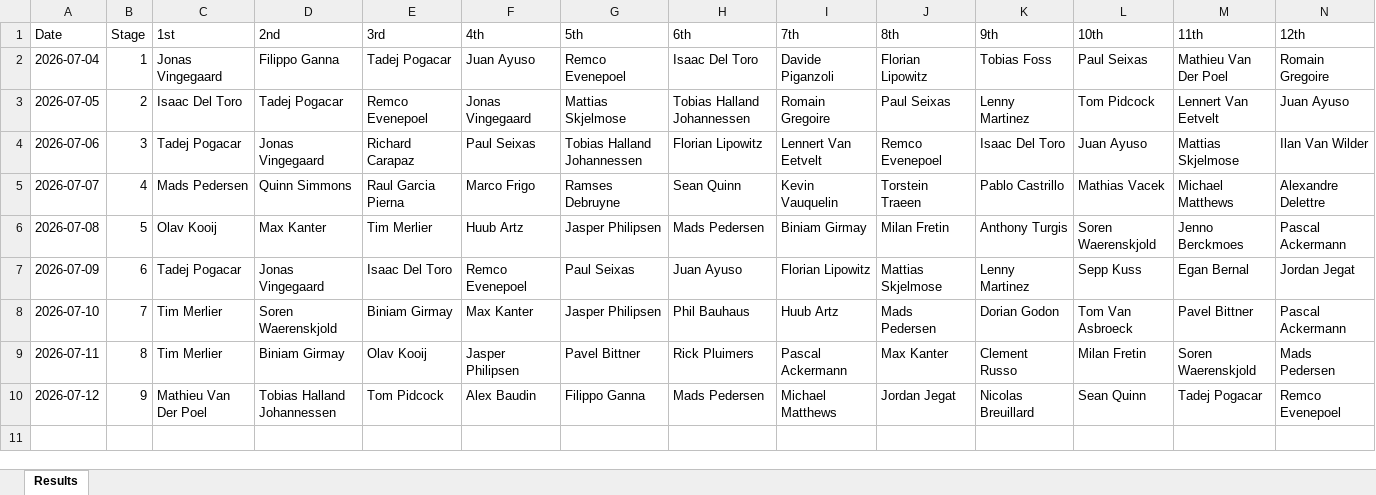
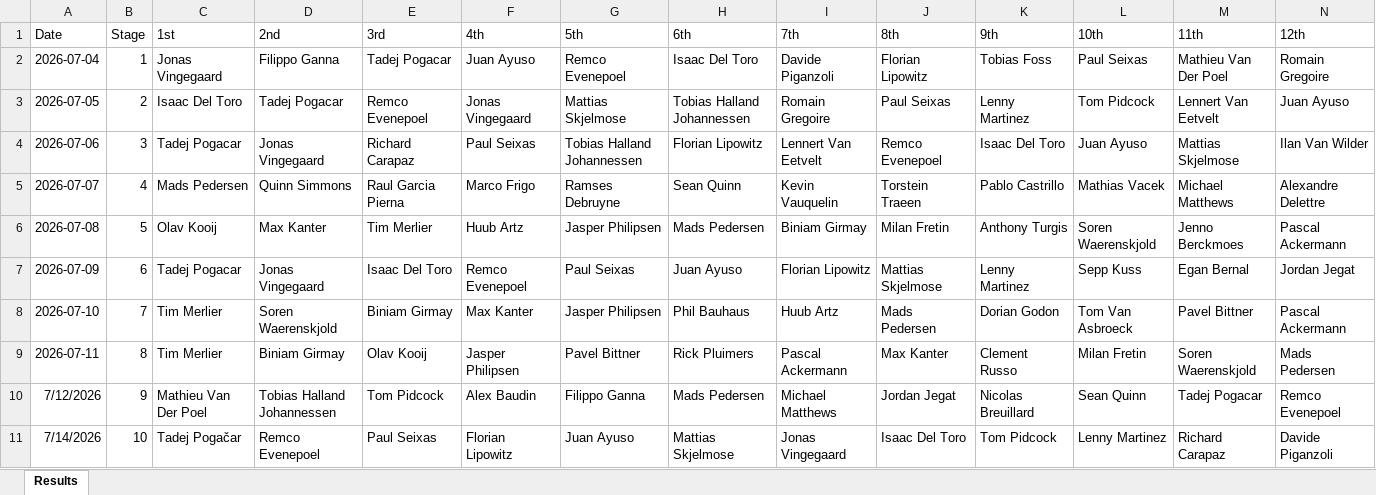
Before and after one commit to danpsh/2026-Fantasy-Cycling, an Excel workbook: tdf-results.xlsx, sheet Results, drawn as a sheet; only a part is shown; values as stored, in another font and other column widths than the file's, no borders; rows hold the shown columns only; the diff names each change by its address in the sheet, - before the commit and + after, or states it on an @@ line.

Commit message:
Add files via upload

```diff
--- a/tdf-results.xlsx (sheet Results)
+++ b/tdf-results.xlsx (sheet Results)
-A10 (Date): 2026-07-12
+A10 (Date): 7/12/2026
+row 11: 7/14/2026 | 10 | Tadej Pogačar | Remco Evenepoel | Paul Seixas | Florian Lipowitz | Juan Ayuso | Mattias Skjelmose | Jonas Vingegaard | Isaac Del Toro | Tom Pidcock | Lenny Martinez | Richard Carapaz | Davide Piganzoli
```
